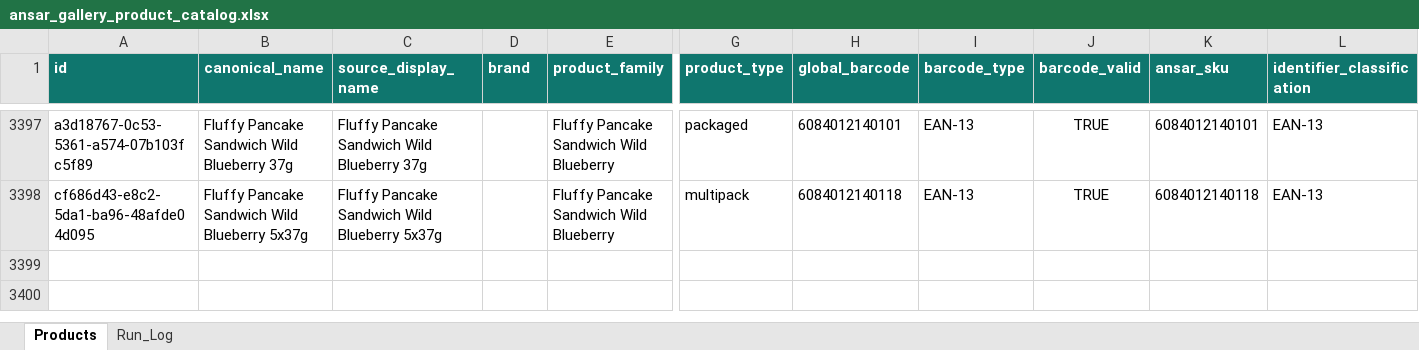
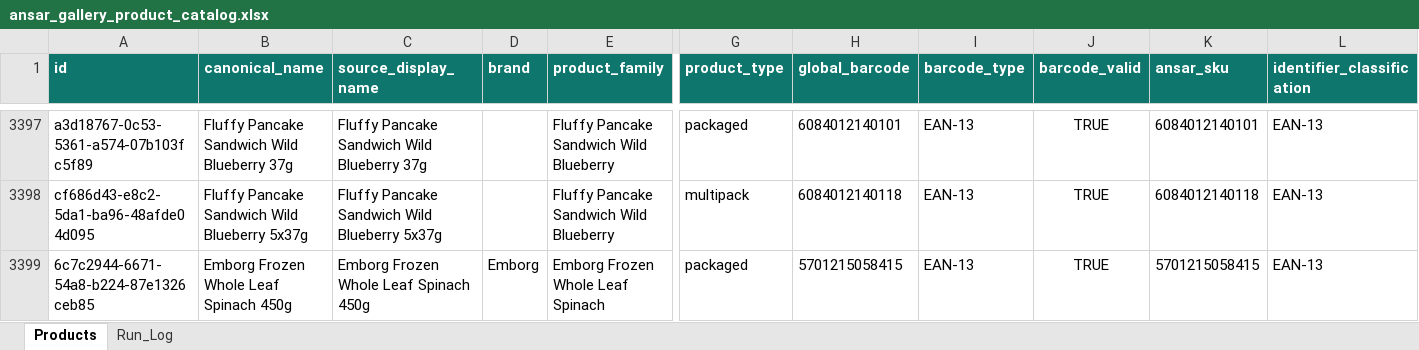
Before and after one commit to arham6212/product-expiry-management, an Excel workbook: data/ansar_gallery_product_catalog.xlsx, sheet Products, drawn as a sheet; only a part is shown, gaps mark what is left out; values as stored, in another font and other column widths than the file's, no borders; table styles not drawn; rows hold the shown columns only; the diff names each change by its address in the sheet, - before the commit and + after, or states it on an @@ line.

```diff
--- a/data/ansar_gallery_product_catalog.xlsx (sheet Products)
+++ b/data/ansar_gallery_product_catalog.xlsx (sheet Products)
+row 3399: 6c7c2944-6671-54a8-b224-87e1326ceb85 | Emborg Frozen Whole Leaf Spinach 450g | Emborg Frozen Whole Leaf Spinach 450g | Emborg | Emborg Frozen Whole Leaf Spinach | packaged | 5701215058415 | EAN-13 | TRUE | 5701215058415 | EAN-13
```
Also changed, not shown: sheet Run_Log, 3 other files.
